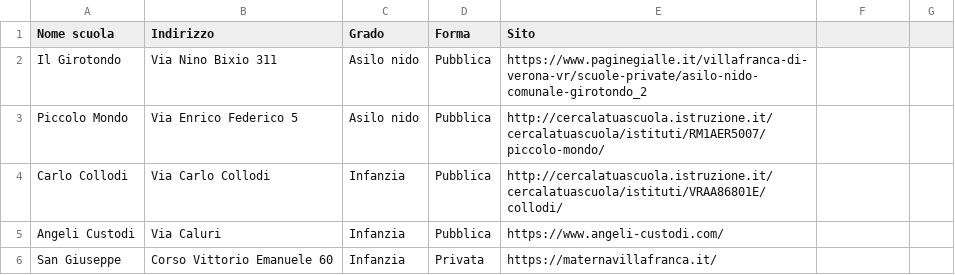
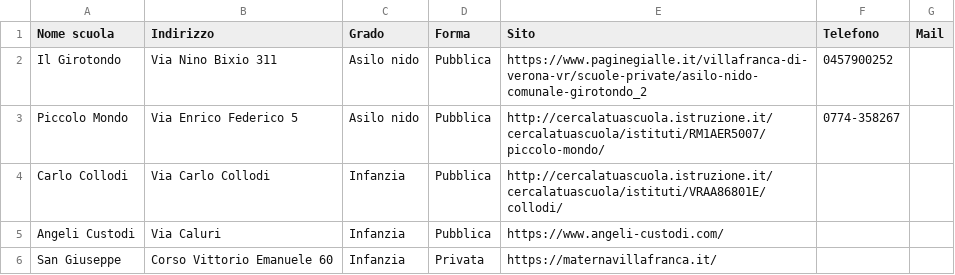
Before and after one commit to Merrick3/3Scuole, a CSV file: 3Scuole-main/data/scuola_villafranca_2022.csv, drawn as a sheet; only a part is shown.

Commit message:
Update scuola_villafranca_2022.csv

```diff
--- a/3Scuole-main/data/scuola_villafranca_2022.csv
+++ b/3Scuole-main/data/scuola_villafranca_2022.csv
@@ -1,4 +1,4 @@
-Nome scuola,Indirizzo,Grado,Forma,Sito
-Il Girotondo,Via Nino Bixio 311,Asilo nido,Pubblica,https://www.paginegialle.it/villafranca-di-verona-vr/scuole-private/asilo-nido-comunale-girotondo_2
-Piccolo Mondo,Via Enrico Federico 5,Asilo nido,Pubblica,http://cercalatuascuola.istruzione.it/cercalatuascuola/istituti/RM1AER5007/piccolo-mondo/
+Nome scuola,Indirizzo,Grado,Forma,Sito,Telefono,Mail
+Il Girotondo,Via Nino Bixio 311,Asilo nido,Pubblica,https://www.paginegialle.it/villafranca-di-verona-vr/scuole-private/asilo-nido-comunale-girotondo_2  ,0457900252,
+Piccolo Mondo,Via Enrico Federico 5,Asilo nido,Pubblica,http://cercalatuascuola.istruzione.it/cercalatuascuola/istituti/RM1AER5007/piccolo-mondo/ ,	0774-358267
 Carlo Collodi,Via Carlo Collodi,Infanzia,Pubblica,http://cercalatuascuola.istruzione.it/cercalatuascuola/istituti/VRAA86801E/collodi/
```
